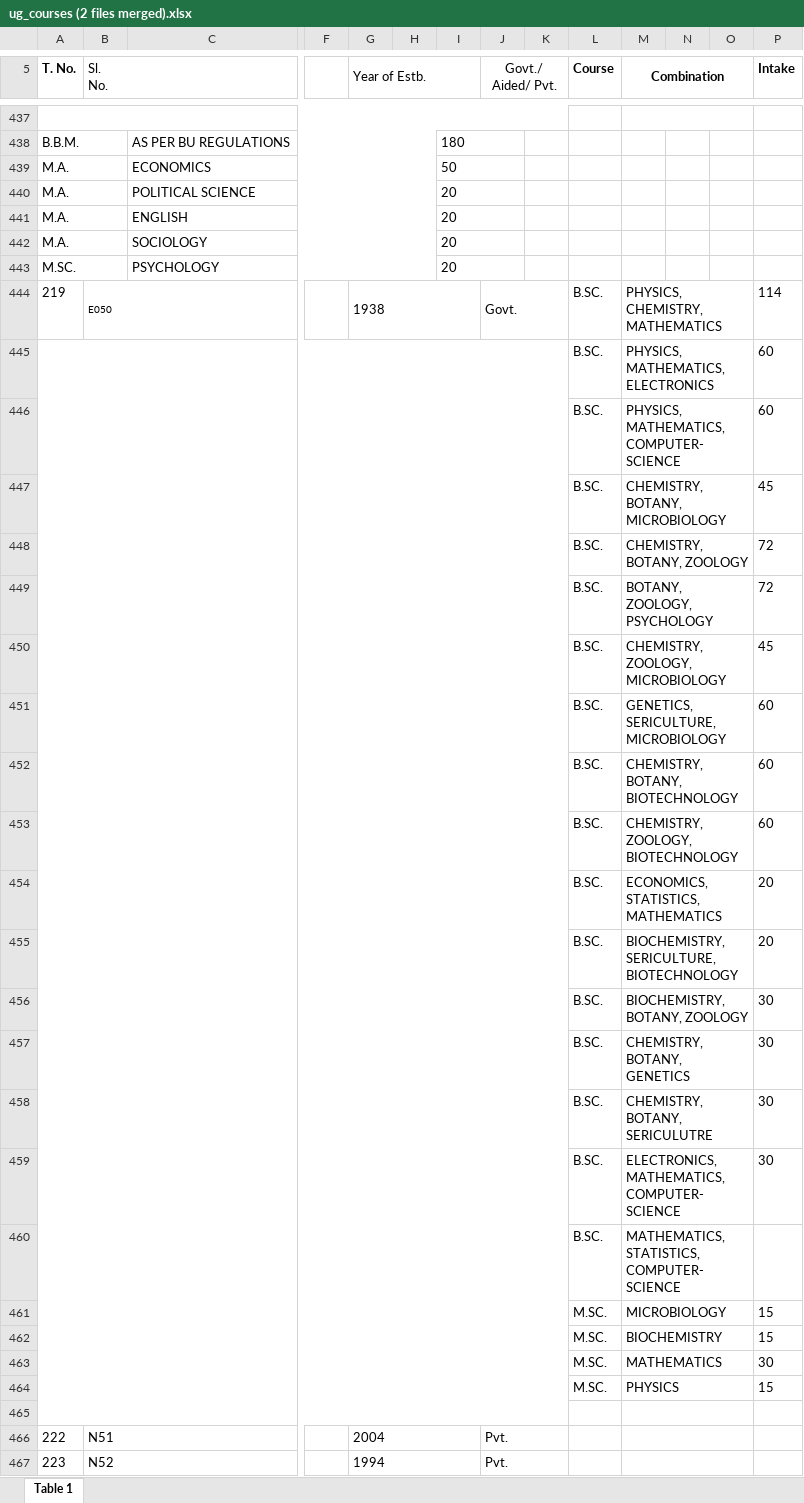
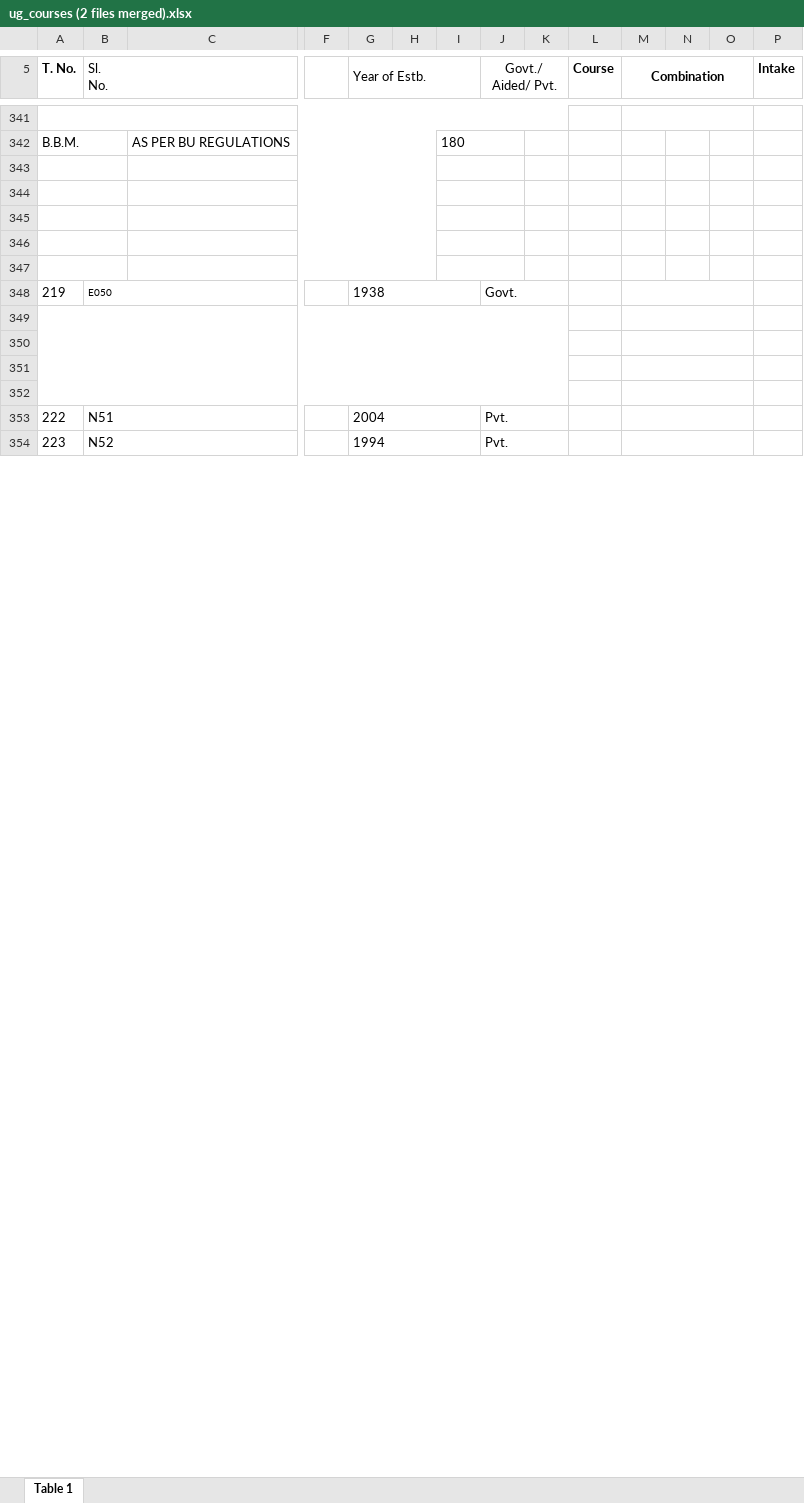
Before and after one commit to bhuvan080682/sample_docs, an Excel workbook: Business Requirement Related/Karnataka/Universities/BU/BU_PG_Courses/ug_courses (2 files merged).xlsx, sheet Table 1, drawn as a sheet; only a part is shown, gaps mark what is left out; values as stored, in another font and other column widths than the file's, no borders; removed rows and columns are numbered as before the commit, all else as after; rows hold the shown columns only; the diff covers the shown part only; the diff names each change by its address in the sheet, - before the commit and + after, or states it on an @@ line.

```diff
--- a/Business Requirement Related/Karnataka/Universities/BU/BU_PG_Courses/ug_courses (2 files merged).xlsx (sheet Table 1)
+++ b/Business Requirement Related/Karnataka/Universities/BU/BU_PG_Courses/ug_courses (2 files merged).xlsx (sheet Table 1)
-row 343: M.A. |  | ECONOMICS |  |  |  | 50
+row 343: (empty)
-row 344: M.A. |  | POLITICAL SCIENCE |  |  |  | 20
+row 344: (empty)
-row 345: M.A. |  | ENGLISH |  |  |  | 20
+row 345: (empty)
-row 346: M.A. |  | SOCIOLOGY |  |  |  | 20
+row 346: (empty)
-row 347: M.SC. |  | PSYCHOLOGY |  |  |  | 20
+row 347: (empty)
-L348 (Course): B.SC.
+L348 (Course): (empty)
-M348 (Combination): PHYSICS, CHEMISTRY, MATHEMATICS
+M348 (Combination): (empty)
-P348 (Intake): 114
+P348 (Intake): (empty)
-row 349:  |  |  |  |  |  |  |  |  | B.SC. | PHYSICS, MATHEMATICS, ELECTRONICS |  |  | 60
+row 349: (empty)
-row 350:  |  |  |  |  |  |  |  |  | B.SC. | PHYSICS, MATHEMATICS, COMPUTER- SCIENCE |  |  | 60
+row 350: (empty)
-row 351:  |  |  |  |  |  |  |  |  | B.SC. | CHEMISTRY, BOTANY, MICROBIOLOGY |  |  | 45
+row 351: (empty)
-row 448:  |  |  |  |  |  |  |  |  | B.SC. | CHEMISTRY, BOTANY, ZOOLOGY |  |  | 72
-row 449:  |  |  |  |  |  |  |  |  | B.SC. | BOTANY, ZOOLOGY, PSYCHOLOGY |  |  | 72
-row 450:  |  |  |  |  |  |  |  |  | B.SC. | CHEMISTRY, ZOOLOGY, MICROBIOLOGY |  |  | 45
-row 451:  |  |  |  |  |  |  |  |  | B.SC. | GENETICS, SERICULTURE, MICROBIOLOGY |  |  | 60
-row 452:  |  |  |  |  |  |  |  |  | B.SC. | CHEMISTRY, BOTANY, BIOTECHNOLOGY |  |  | 60
-row 453:  |  |  |  |  |  |  |  |  | B.SC. | CHEMISTRY, ZOOLOGY, BIOTECHNOLOGY |  |  | 60
-row 454:  |  |  |  |  |  |  |  |  | B.SC. | ECONOMICS, STATISTICS, MATHEMATICS |  |  | 20
-row 455:  |  |  |  |  |  |  |  |  | B.SC. | BIOCHEMISTRY, SERICULTURE, BIOTECHNOLOGY |  |  | 20
-row 456:  |  |  |  |  |  |  |  |  | B.SC. | BIOCHEMISTRY, BOTANY, ZOOLOGY |  |  | 30
-row 457:  |  |  |  |  |  |  |  |  | B.SC. | CHEMISTRY, BOTANY, GENETICS |  |  | 30
-row 458:  |  |  |  |  |  |  |  |  | B.SC. | CHEMISTRY, BOTANY, SERICULUTRE |  |  | 30
-row 459:  |  |  |  |  |  |  |  |  | B.SC. | ELECTRONICS, MATHEMATICS, COMPUTER-SCIENCE |  |  | 30
-row 460:  |  |  |  |  |  |  |  |  | B.SC. | MATHEMATICS, STATISTICS, COMPUTER-SCIENCE
-row 461:  |  |  |  |  |  |  |  |  | M.SC. | MICROBIOLOGY |  |  | 15
-row 462:  |  |  |  |  |  |  |  |  | M.SC. | BIOCHEMISTRY |  |  | 15
-row 463:  |  |  |  |  |  |  |  |  | M.SC. | MATHEMATICS |  |  | 30
-row 464:  |  |  |  |  |  |  |  |  | M.SC. | PHYSICS |  |  | 15
```
Also changed, not shown: 1 added row, 186 removed rows, 705 edited cells, cell formats and merged cells elsewhere in this sheet, 14 other files.
